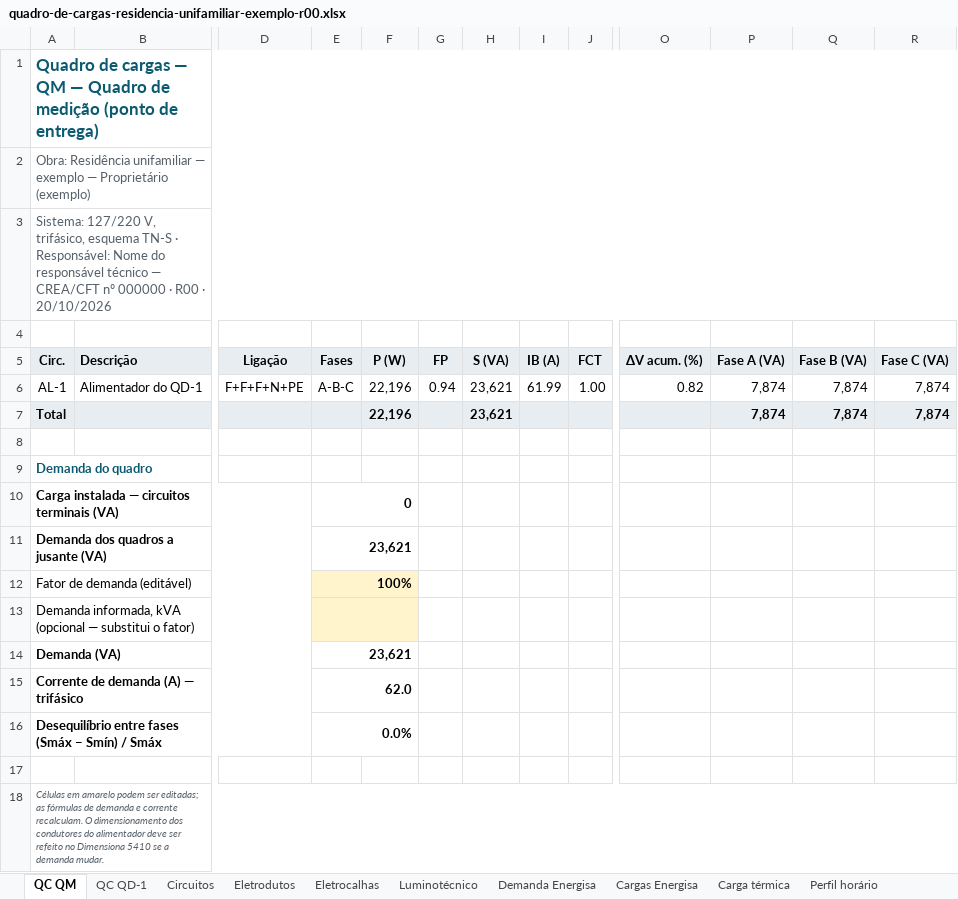
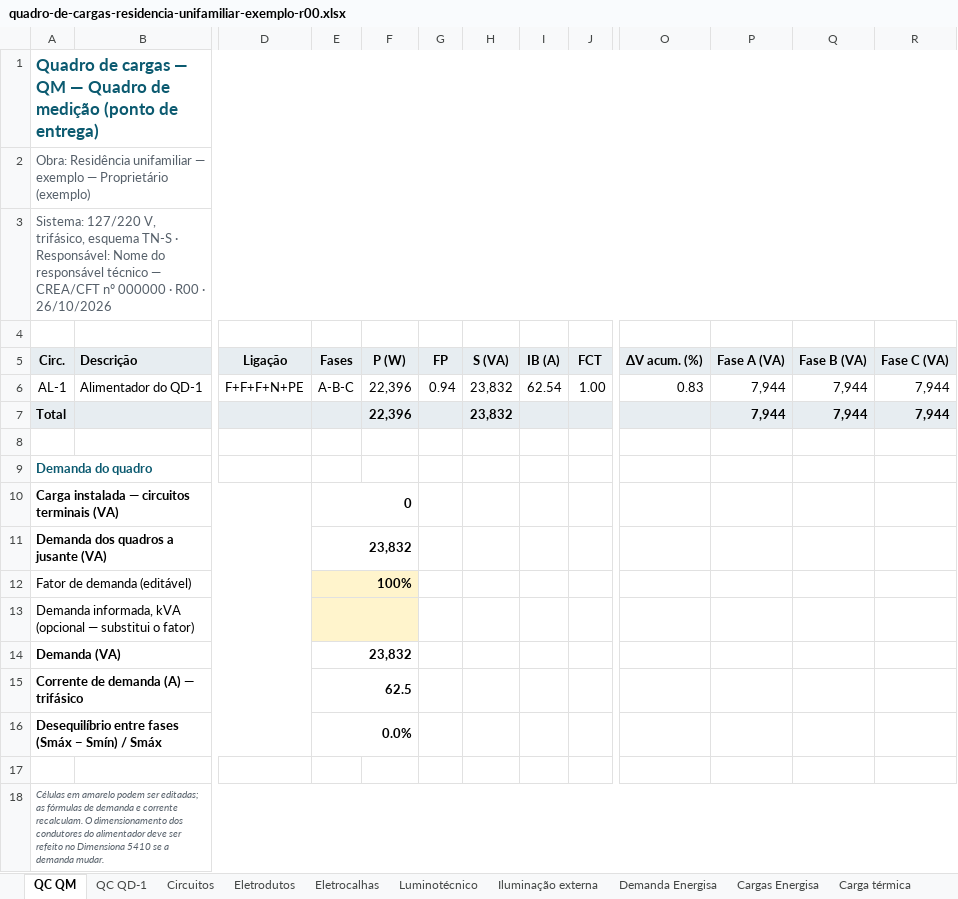
Before and after one commit to camposfabiano1981-hue/dimensiona-5410, an Excel workbook: exemplo/quadro-de-cargas-residencia-unifamiliar-exemplo-r00.xlsx, sheet QC QM, drawn as a sheet; only a part is shown, gaps mark what is left out; values as stored, in another font and other column widths than the file's, no borders; the diff names each change by its address in the sheet, - before the commit and + after, or states it on an @@ line.

```diff
--- a/exemplo/quadro-de-cargas-residencia-unifamiliar-exemplo-r00.xlsx (sheet QC QM)
+++ b/exemplo/quadro-de-cargas-residencia-unifamiliar-exemplo-r00.xlsx (sheet QC QM)
+sheet tab: Iluminação externa
-A3 (Circ.): …R00 · 20/10/2026
+A3 (Circ.): …R00 · 26/10/2026
-F6:F7 (P (W)): 22,196
+F6:F7 (P (W)): 22,396
-H6:H7 (S (VA)): 23,621
+H6:H7 (S (VA)): 23,832
-I6 (IB (A)): 61.99
+I6 (IB (A)): 62.54
-O6 (ΔV acum. (%)): 0.82
+O6 (ΔV acum. (%)): 0.83
-P6:P7 (Fase A (VA)): 7,874
+P6:P7 (Fase A (VA)): 7,944
-Q6:Q7 (Fase B (VA)): 7,874
+Q6:Q7 (Fase B (VA)): 7,944
-R6:R7 (Fase C (VA)): 7,874
+R6:R7 (Fase C (VA)): 7,944
-E11 (Fases): 23,621
+E11 (Fases): 23,832
-E14 (Fases): 23,621
+E14 (Fases): 23,832
-E15 (Fases): 62.0
+E15 (Fases): 62.5
```
Also changed, not shown: sheet Lista de materiais, sheet QC QD-1, sheet Circuitos, sheet Eletrodutos, sheet Eletrocalhas, sheet Cargas Energisa, 4 more sheets, formulas that keep their value, exemplo/lista-de-materiais-residencia-unifamiliar-exemplo-r00.xlsx, 41 other files.
